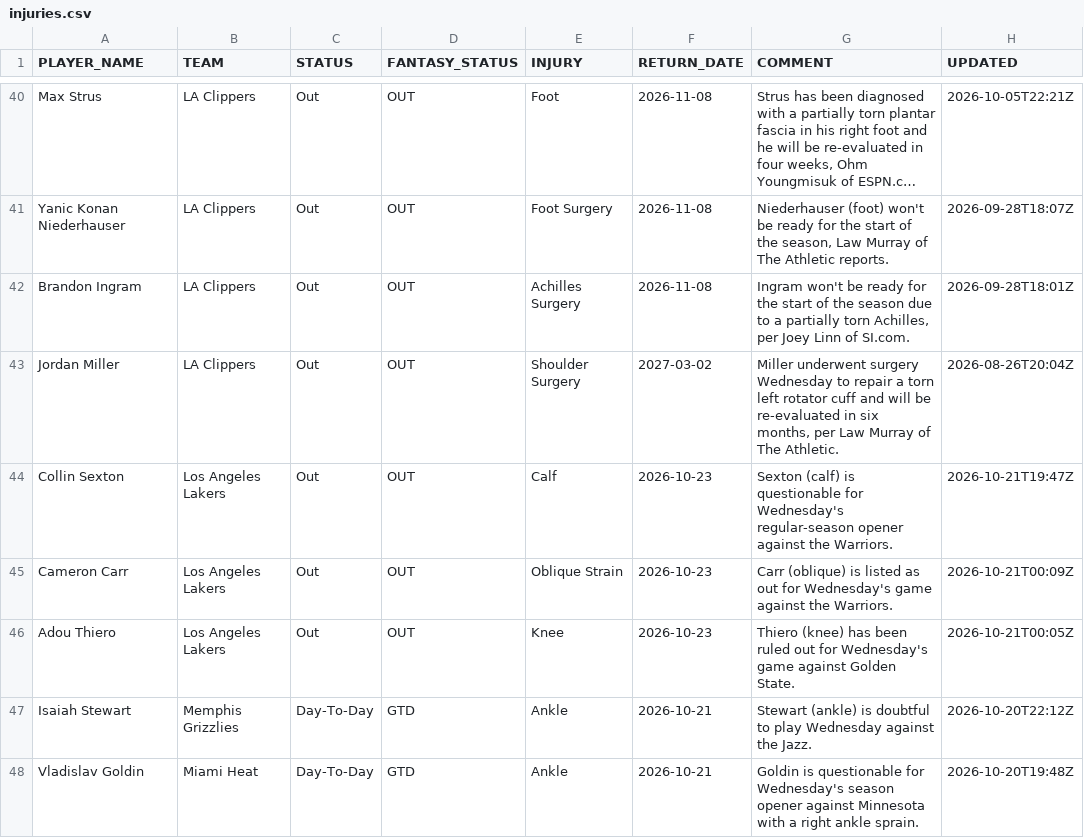
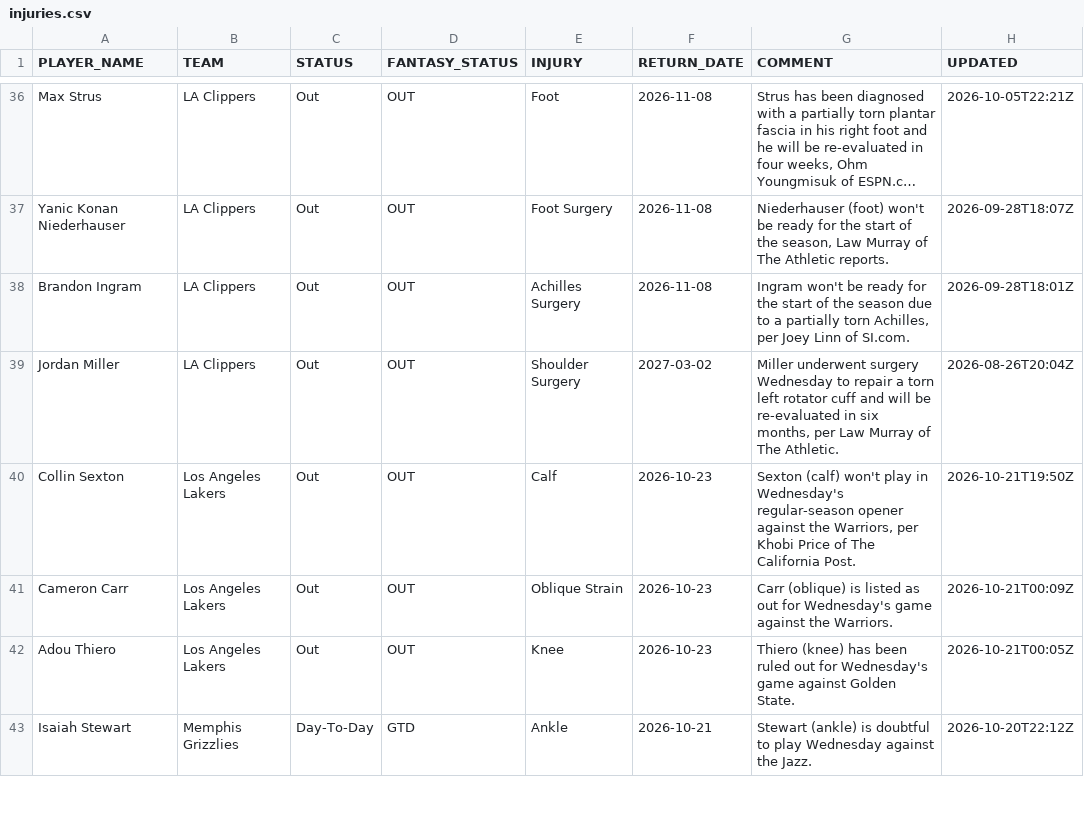
Before and after one commit to RoiGreen/dagger, a CSV file: nba_2026_27/injuries.csv, drawn as a sheet; only a part is shown, gaps mark what is left out; long unchanged cells end in …; the diff covers the shown part only.

```diff
--- a/nba_2026_27/injuries.csv
+++ b/nba_2026_27/injuries.csv
@@ -43,3 +39,3 @@ Brandon Ingram,LA Clippers,Out,OUT,Achilles Surgery,2026-11-08,"Ingram won't be
 Jordan Miller,LA Clippers,Out,OUT,Shoulder Surgery,2027-03-02,"Miller underwent surgery Wednesday to repair a torn left rotator cuff and will be re-evaluated in six months, per Law Murray of The Athletic.",2026-08-26T20:04Z
-Collin Sexton,Los Angeles Lakers,Out,OUT,Calf,2026-10-23,Sexton (calf) is questionable for Wednesday's regular-season opener against the Warriors.,2026-10-21T19:47Z
+Collin Sexton,Los Angeles Lakers,Out,OUT,Calf,2026-10-23,"Sexton (calf) won't play in Wednesday's regular-season opener against the Warriors, per Khobi Price of The California Post.",2026-10-21T19:50Z
 Cameron Carr,Los Angeles Lakers,Out,OUT,Oblique Strain,2026-10-23,Carr (oblique) is listed as out for Wednesday's game against the Warriors.,2026-10-21T00:09Z
@@ -47,2 +43 @@ Adou Thiero,Los Angeles Lakers,Out,OUT,Knee,2026-10-23,Thiero (knee) has been ru
 Isaiah Stewart,Memphis Grizzlies,Day-To-Day,GTD,Ankle,2026-10-21,Stewart (ankle) is doubtful to play Wednesday against the Jazz.,2026-10-20T22:12Z
-Vladislav Goldin,Miami Heat,Day-To-Day,GTD,Ankle,2026-10-21,Goldin is questionable for Wednesday's season opener against Minnesota with a right ankle sprain.,2026-10-20T19:48Z
```
Also changed, not shown: 3 added rows, 8 removed rows and 17 edited cells elsewhere in this file, 3 other files.
